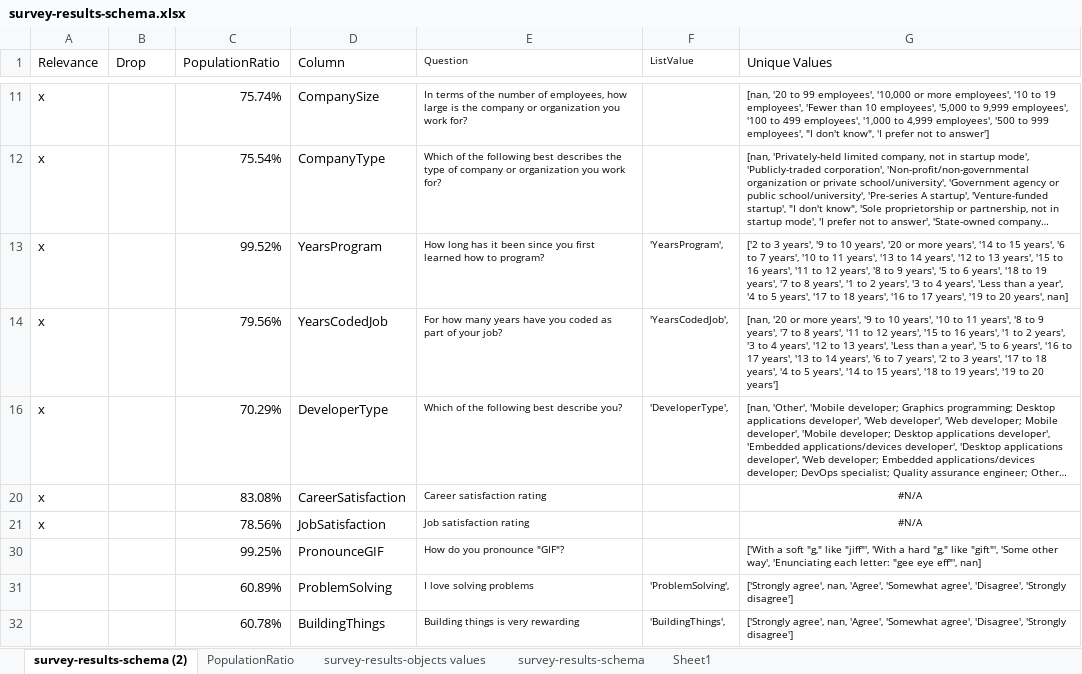
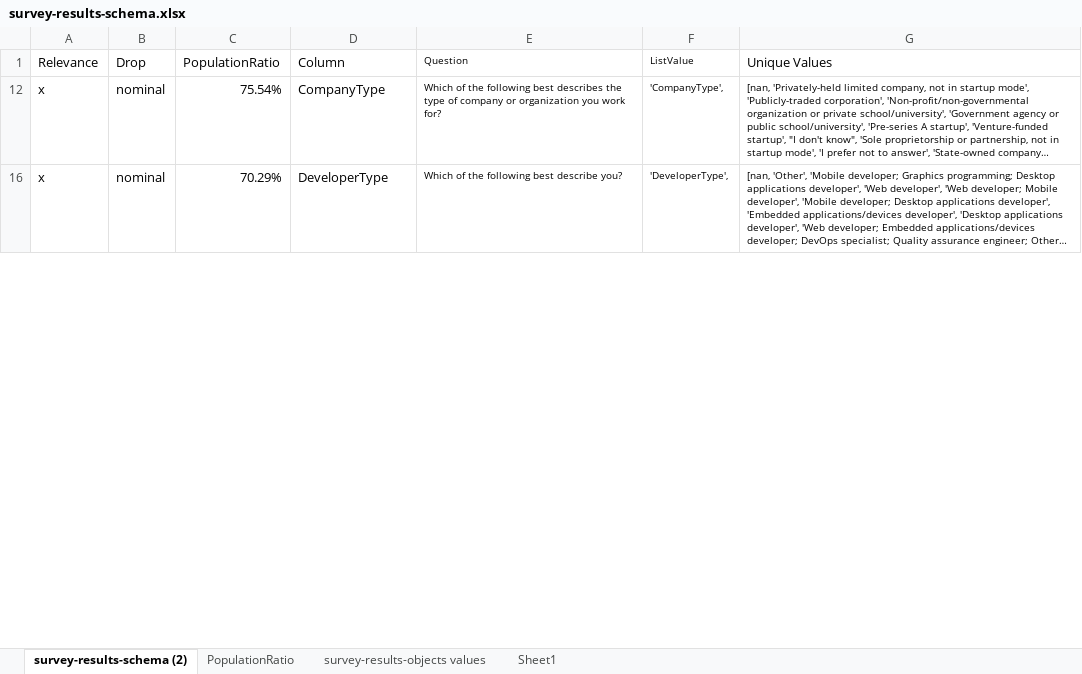
Before and after one commit to Oliver-Balb/DS3BP, an Excel workbook: survey-results-schema.xlsx, sheet survey-results-schema (2), drawn as a sheet; only a part is shown, gaps mark what is left out; long unchanged cells end in …; values as stored, in another font and other column widths than the file's, no borders; conditional formats not drawn; the diff covers the shown part only; the diff names each change by its address in the sheet, - before the commit and + after, or states it on an @@ line.

```diff
--- a/survey-results-schema.xlsx (sheet survey-results-schema (2))
+++ b/survey-results-schema.xlsx (sheet survey-results-schema (2))
-sheet tab: survey-results-schema
-row 11: x |  | 75.74% | CompanySize | In terms of the number of employees, how large is the company or organization you work for? |  | [nan, '20 to 99 employees', '10,000 or more employees', '10 to 19 employees', 'Fewer than 10 employees', '5,000 to 9,999 employees', '100 to 499 employees', '1,000 to 4,999 employees', '500 to 999 employees', "I don't know", 'I prefer not to answer']
-B12 (Drop): (empty)
+B12 (Drop): nominal
-F12 (ListValue): (empty)
+F12 (ListValue): 'CompanyType',
-row 13: x |  | 99.52% | YearsProgram | How long has it been since you first learned how to program? | 'YearsProgram', | ['2 to 3 years', '9 to 10 years', '20 or more years', '14 to 15 years', '6 to 7 years', '10 to 11 years', '13 to 14 years', '12 to 13 years', '15 to 16 years', '11 to 12 years', '8 to 9 years', '5 to 6 years', '18 to 19 years', '7 to 8 years', '1 to 2 years', '3 to 4 years', 'Less than a year', '4 to 5 years', '17 to 18 years', '16 to 17 years', '19 to 20 years', nan]
-row 14: x |  | 79.56% | YearsCodedJob | For how many years have you coded as part of your job? | 'YearsCodedJob', | [nan, '20 or more years', '9 to 10 years', '10 to 11 years', '8 to 9 years', '7 to 8 years', '11 to 12 years', '15 to 16 years', '1 to 2 years', '3 to 4 years', '12 to 13 years', 'Less than a year', '5 to 6 years', '16 to 17 years', '13 to 14 years', '6 to 7 years', '2 to 3 years', '17 to 18 years', '4 to 5 years', '14 to 15 years', '18 to 19 years', '19 to 20 years']
-B16 (Drop): (empty)
+B16 (Drop): nominal
-row 20: x |  | 83.08% | CareerSatisfaction | Career satisfaction rating |  | #N/A
-row 21: x |  | 78.56% | JobSatisfaction | Job satisfaction rating |  | #N/A
-row 30:  |  | 99.25% | PronounceGIF | How do you pronounce "GIF"? |  | ['With a soft "g," like "jiff"', 'With a hard "g," like "gift"', 'Some other way', 'Enunciating each letter: "gee eye eff"', nan]
@@ row 31 hidden:  |  | 60.89% | ProblemSolving | I love solving problems | 'ProblemSolving', | ['Strongly agree', nan, 'Agree', 'Somewhat agree', 'Disagree', 'Strongly disagree'] @@
@@ row 32 hidden:  |  | 60.78% | BuildingThings | Building things is very rewarding | 'BuildingThings', | ['Strongly agree', nan, 'Agree', 'Somewhat agree', 'Disagree', 'Strongly disagree'] @@
```
Also changed, not shown: 113 removed rows, 12 hidden or unhidden rows and 6 edited cells elsewhere in this sheet, sheet Sheet1, hidden cells, survey-results-colvals_object.xlsx, 1 other file.
